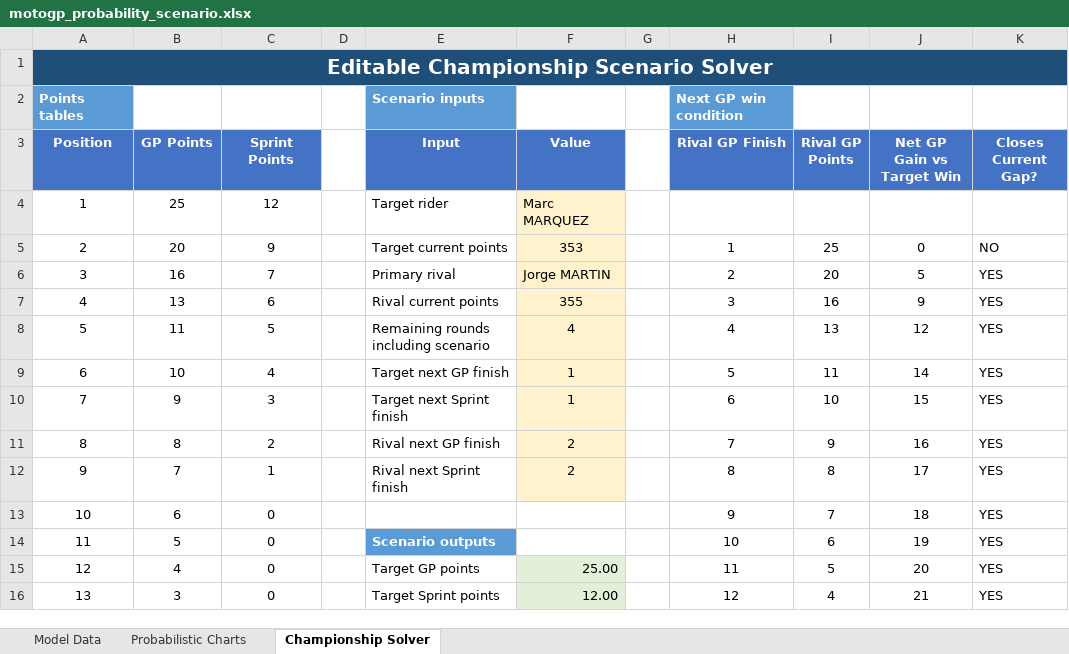
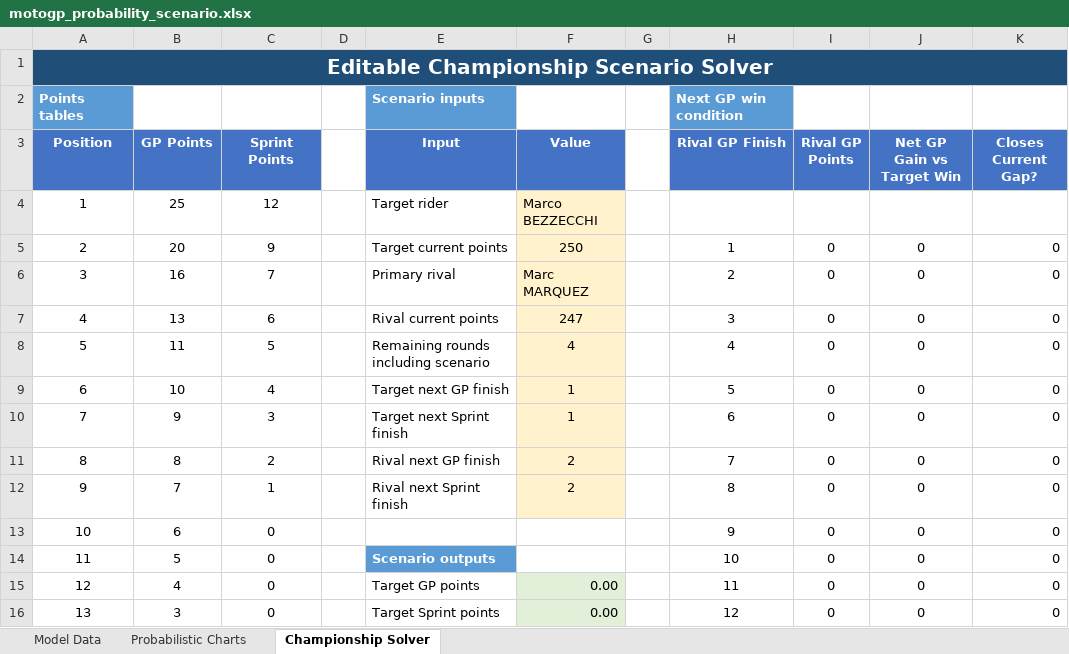
Before and after one commit to Mike17MH/MotoGP, an Excel workbook: Season_Analysis_2026/motogp_probability_scenario.xlsx, sheet Championship Solver, drawn as a sheet; only a part is shown; values as stored, in another font and other column widths than the file's, no borders; charts and pictures not drawn; the diff covers the shown part only; the diff names each change by its address in the sheet, - before the commit and + after, or states it on an @@ line.

```diff
--- a/Season_Analysis_2026/motogp_probability_scenario.xlsx (sheet Championship Solver)
+++ b/Season_Analysis_2026/motogp_probability_scenario.xlsx (sheet Championship Solver)
-F4 (Value): Marc MARQUEZ
+F4 (Value): Marco BEZZECCHI
-F5 (Value): 353
+F5 (Value): 250
-I5 (Rival GP Points): 25
+I5 (Rival GP Points): 0
-K5 (Closes Current Gap?): NO
+K5 (Closes Current Gap?): 0
-F6 (Value): Jorge MARTIN
+F6 (Value): Marc MARQUEZ
-I6 (Rival GP Points): 20
+I6 (Rival GP Points): 0
-J6 (Net GP Gain vs Target Win): 5
+J6 (Net GP Gain vs Target Win): 0
-K6:K16 (Closes Current Gap?): YES
+K6:K16 (Closes Current Gap?): 0
-F7 (Value): 355
+F7 (Value): 247
-I7 (Rival GP Points): 16
+I7 (Rival GP Points): 0
-J7 (Net GP Gain vs Target Win): 9
+J7 (Net GP Gain vs Target Win): 0
-I8 (Rival GP Points): 13
+I8 (Rival GP Points): 0
-J8 (Net GP Gain vs Target Win): 12
+J8 (Net GP Gain vs Target Win): 0
-I9 (Rival GP Points): 11
+I9 (Rival GP Points): 0
-J9 (Net GP Gain vs Target Win): 14
+J9 (Net GP Gain vs Target Win): 0
-I10 (Rival GP Points): 10
+I10 (Rival GP Points): 0
-J10 (Net GP Gain vs Target Win): 15
+J10 (Net GP Gain vs Target Win): 0
-I11 (Rival GP Points): 9
+I11 (Rival GP Points): 0
-J11 (Net GP Gain vs Target Win): 16
+J11 (Net GP Gain vs Target Win): 0
-I12 (Rival GP Points): 8
+I12 (Rival GP Points): 0
-J12 (Net GP Gain vs Target Win): 17
+J12 (Net GP Gain vs Target Win): 0
-I13 (Rival GP Points): 7
+I13 (Rival GP Points): 0
-J13 (Net GP Gain vs Target Win): 18
+J13 (Net GP Gain vs Target Win): 0
-I14 (Rival GP Points): 6
+I14 (Rival GP Points): 0
-J14 (Net GP Gain vs Target Win): 19
+J14 (Net GP Gain vs Target Win): 0
-F15 (Value): 25.00
+F15 (Value): 0.00
-I15 (Rival GP Points): 5
+I15 (Rival GP Points): 0
-J15 (Net GP Gain vs Target Win): 20
+J15 (Net GP Gain vs Target Win): 0
-F16 (Value): 12.00
+F16 (Value): 0.00
-I16 (Rival GP Points): 4
+I16 (Rival GP Points): 0
-J16 (Net GP Gain vs Target Win): 21
+J16 (Net GP Gain vs Target Win): 0
```
Also changed, not shown: 32 edited cells elsewhere in this sheet, sheet Model Data, sheet Probabilistic Charts, formulas that keep their value, charts or pictures, Season_Analysis_2026/motogp_season_analysis.xlsx, 3 other files.
